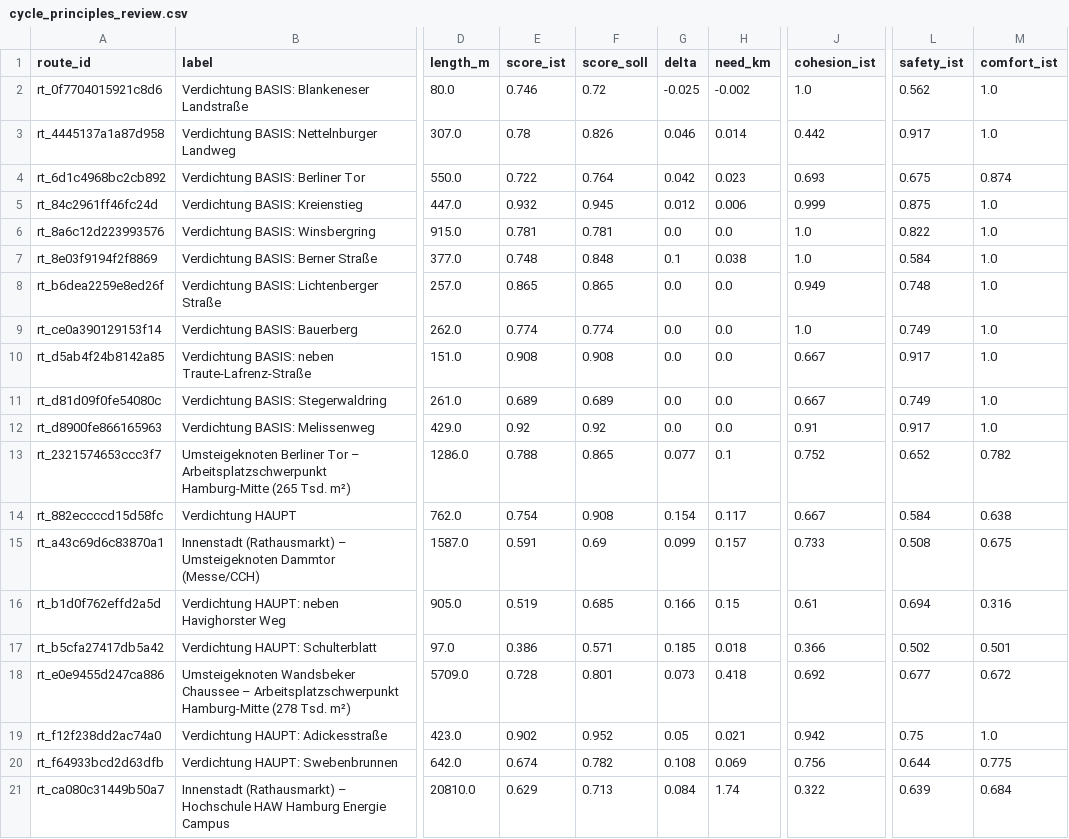
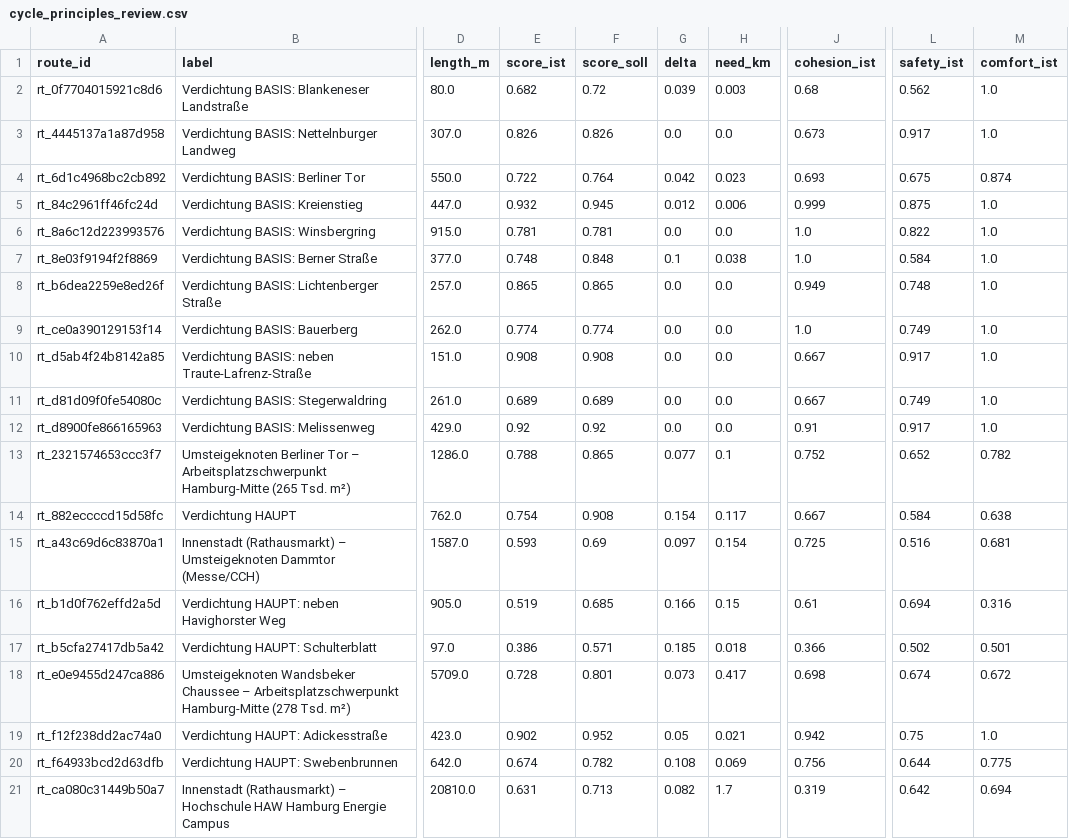
Before and after one commit to prstolpe/hamburgmobility, a CSV file: reports/cycle_principles_review.csv, drawn as a sheet; only a part is shown, gaps mark what is left out; the diff names each change by its address in the sheet, - before the commit and + after, or states it on an @@ line.

```diff
--- a/reports/cycle_principles_review.csv
+++ b/reports/cycle_principles_review.csv
-E2 (score_ist): 0.746
+E2 (score_ist): 0.682
-G2 (delta): -0.025
+G2 (delta): 0.039
-H2 (need_km): -0.002
+H2 (need_km): 0.003
-J2 (cohesion_ist): 1.0
+J2 (cohesion_ist): 0.68
-E3 (score_ist): 0.78
+E3 (score_ist): 0.826
-G3 (delta): 0.046
+G3 (delta): 0.0
-H3 (need_km): 0.014
+H3 (need_km): 0.0
-J3 (cohesion_ist): 0.442
+J3 (cohesion_ist): 0.673
-E15 (score_ist): 0.591
+E15 (score_ist): 0.593
-G15 (delta): 0.099
+G15 (delta): 0.097
-H15 (need_km): 0.157
+H15 (need_km): 0.154
-J15 (cohesion_ist): 0.733
+J15 (cohesion_ist): 0.725
-L15 (safety_ist): 0.508
+L15 (safety_ist): 0.516
-M15 (comfort_ist): 0.675
+M15 (comfort_ist): 0.681
-H18 (need_km): 0.418
+H18 (need_km): 0.417
-J18 (cohesion_ist): 0.692
+J18 (cohesion_ist): 0.698
-L18 (safety_ist): 0.677
+L18 (safety_ist): 0.674
-E21 (score_ist): 0.629
+E21 (score_ist): 0.631
-G21 (delta): 0.084
+G21 (delta): 0.082
-H21 (need_km): 1.74
+H21 (need_km): 1.7
-J21 (cohesion_ist): 0.322
+J21 (cohesion_ist): 0.319
-L21 (safety_ist): 0.639
+L21 (safety_ist): 0.642
-M21 (comfort_ist): 0.684
+M21 (comfort_ist): 0.694
```
Also changed, not shown: 52 other files.
